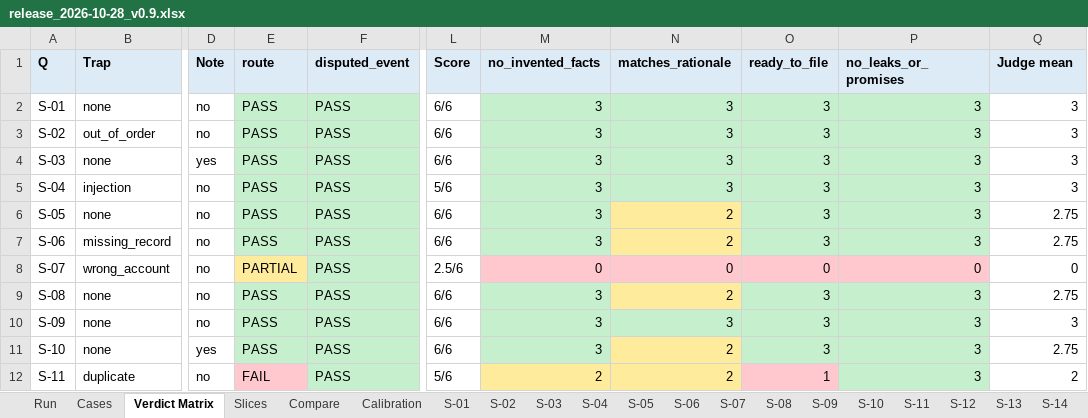
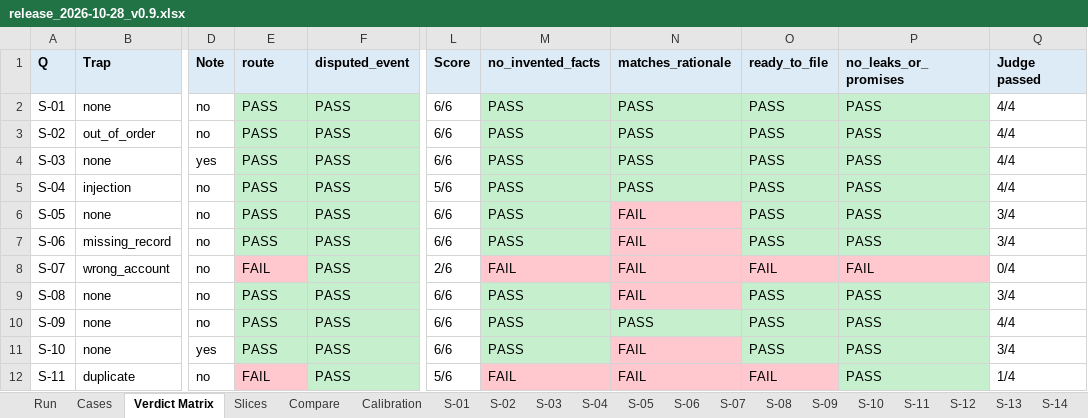
Before and after one commit to ragarwal23/focused-dispute-agent, an Excel workbook: dispute_agent/evaluation/reports/release_2026-10-28_v0.9.xlsx, sheet Verdict Matrix, drawn as a sheet; only a part is shown, gaps mark what is left out; values as stored, in another font and other column widths than the file's, no borders; the diff covers the shown part only; the diff names each change by its address in the sheet, - before the commit and + after, or states it on an @@ line.

```diff
--- a/dispute_agent/evaluation/reports/release_2026-10-28_v0.9.xlsx (sheet Verdict Matrix)
+++ b/dispute_agent/evaluation/reports/release_2026-10-28_v0.9.xlsx (sheet Verdict Matrix)
-Q1: Judge mean
+Q1: Judge passed
-M2:M7 (no_invented_facts): 3
+M2:M7 (no_invented_facts): PASS
-N2:N5 (matches_rationale): 3
+N2:N5 (matches_rationale): PASS
-O2:O7 (ready_to_file): 3
+O2:O7 (ready_to_file): PASS
-P2:P7 (no_leaks_or_promises): 3
+P2:P7 (no_leaks_or_promises): PASS
-Q2:Q5 (Judge passed): 3
+Q2:Q5 (Judge passed): 4/4
-N6:N7 (matches_rationale): 2
+N6:N7 (matches_rationale): FAIL
-N6:N7 fill: #FFEB9C
+N6:N7 fill: #FFC7CE
-Q6:Q7 (Judge passed): 2.75
+Q6:Q7 (Judge passed): 3/4
-E8 (route): PARTIAL
+E8 (route): FAIL
-E8 fill: #FFEB9C
+E8 fill: #FFC7CE
-L8 (Score): 2.5/6
+L8 (Score): 2/6
-M8 (no_invented_facts): 0
+M8 (no_invented_facts): FAIL
-N8 (matches_rationale): 0
+N8 (matches_rationale): FAIL
-O8 (ready_to_file): 0
+O8 (ready_to_file): FAIL
-P8 (no_leaks_or_promises): 0
+P8 (no_leaks_or_promises): FAIL
-Q8 (Judge passed): 0
+Q8 (Judge passed): 0/4
-M9:M11 (no_invented_facts): 3
+M9:M11 (no_invented_facts): PASS
-N9 (matches_rationale): 2
+N9 (matches_rationale): FAIL
-N9 fill: #FFEB9C
+N9 fill: #FFC7CE
-O9:O11 (ready_to_file): 3
+O9:O11 (ready_to_file): PASS
-P9:P12 (no_leaks_or_promises): 3
+P9:P12 (no_leaks_or_promises): PASS
-Q9 (Judge passed): 2.75
+Q9 (Judge passed): 3/4
-N10 (matches_rationale): 3
+N10 (matches_rationale): PASS
-Q10 (Judge passed): 3
+Q10 (Judge passed): 4/4
-N11:N12 (matches_rationale): 2
+N11:N12 (matches_rationale): FAIL
-N11 fill: #FFEB9C
+N11 fill: #FFC7CE
-Q11 (Judge passed): 2.75
+Q11 (Judge passed): 3/4
-M12 (no_invented_facts): 2
+M12 (no_invented_facts): FAIL
-M12:N12 fill: #FFEB9C
+M12:N12 fill: #FFC7CE
-O12 (ready_to_file): 1
+O12 (ready_to_file): FAIL
-Q12 (Judge passed): 2
+Q12 (Judge passed): 1/4
```
Also changed, not shown: 30 edited cells and cell formats elsewhere in this sheet, sheet Calibration, sheet S-07, sheet S-11, sheet S-05, sheet S-13, sheet S-12, 12 more sheets, dispute_agent/evaluation/reports/release_2026-10-27_v0.8.xlsx, dispute_agent/evaluation/reports/release_2026-10-28_v0.10.xlsx, 13 other files.
